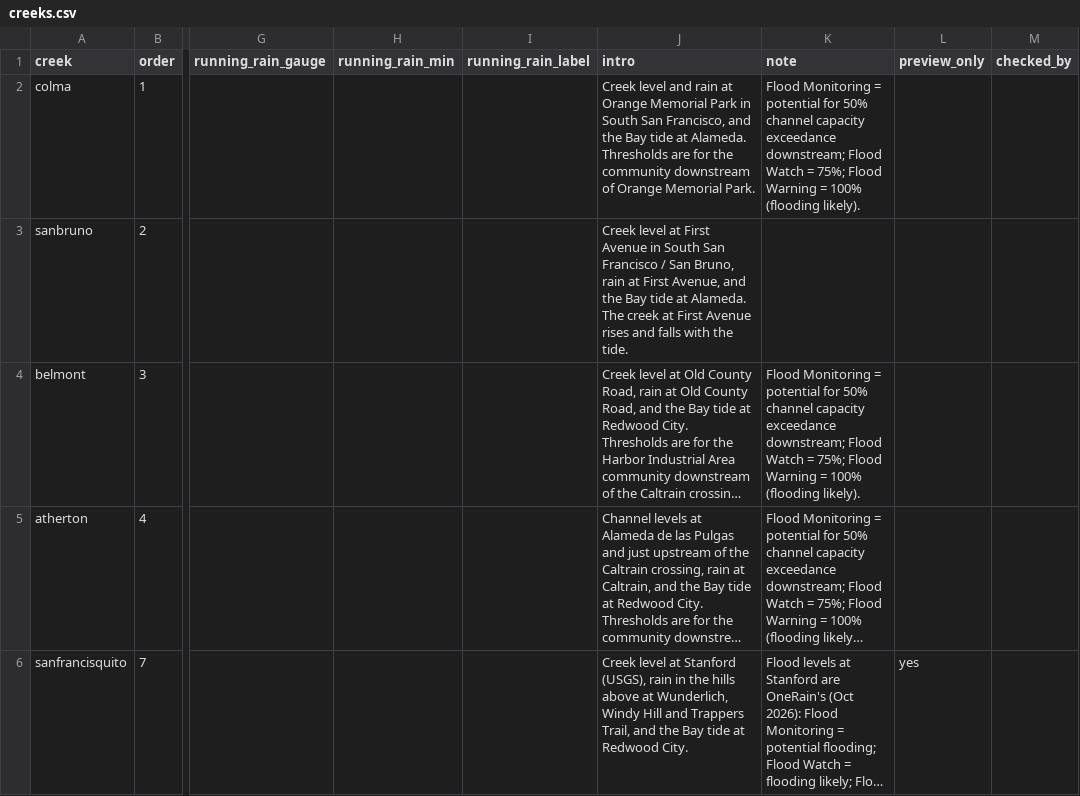
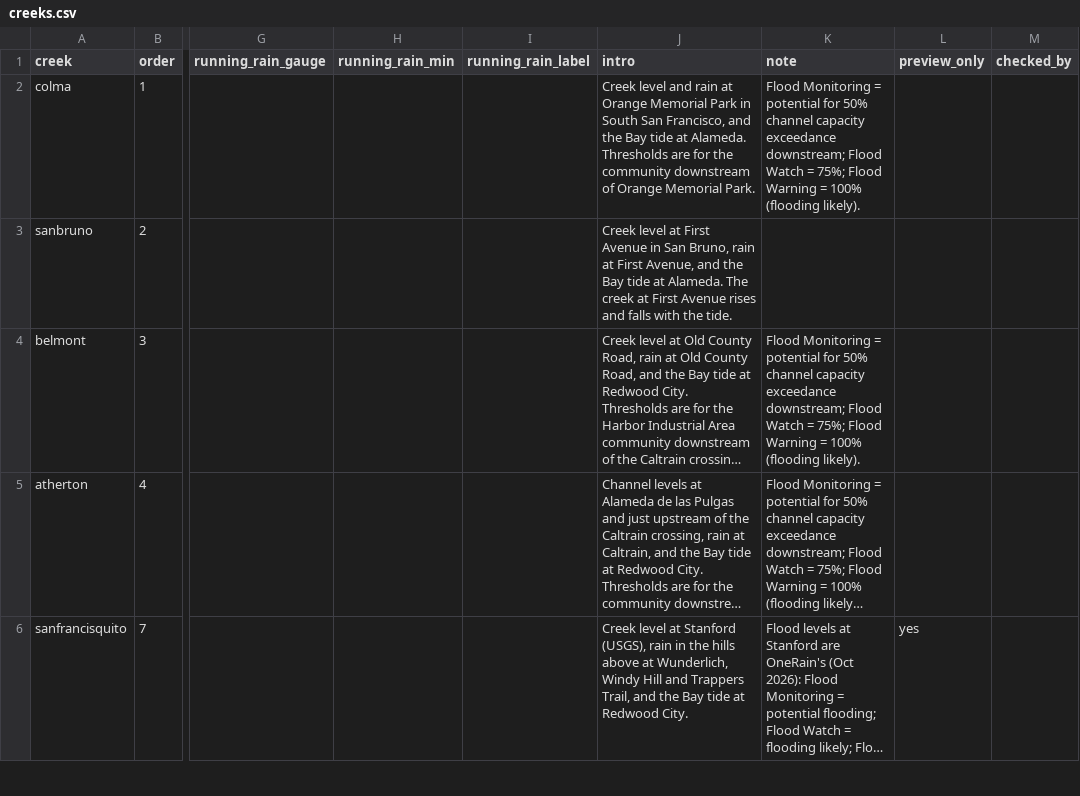
Before and after one commit to OneShorelineSMC/oneshorelinefews, a CSV file: lookups/creeks.csv, drawn as a sheet; only a part is shown, gaps mark what is left out; long unchanged cells end in …; the diff names each change by its address in the sheet, - before the commit and + after, or states it on an @@ line.

```diff
--- a/lookups/creeks.csv
+++ b/lookups/creeks.csv
-J3 (intro): …Avenue in South San Francisco / San Bruno,…
+J3 (intro): …Avenue in San Bruno,…
```
Also changed, not shown: lookups/display_text.csv.
